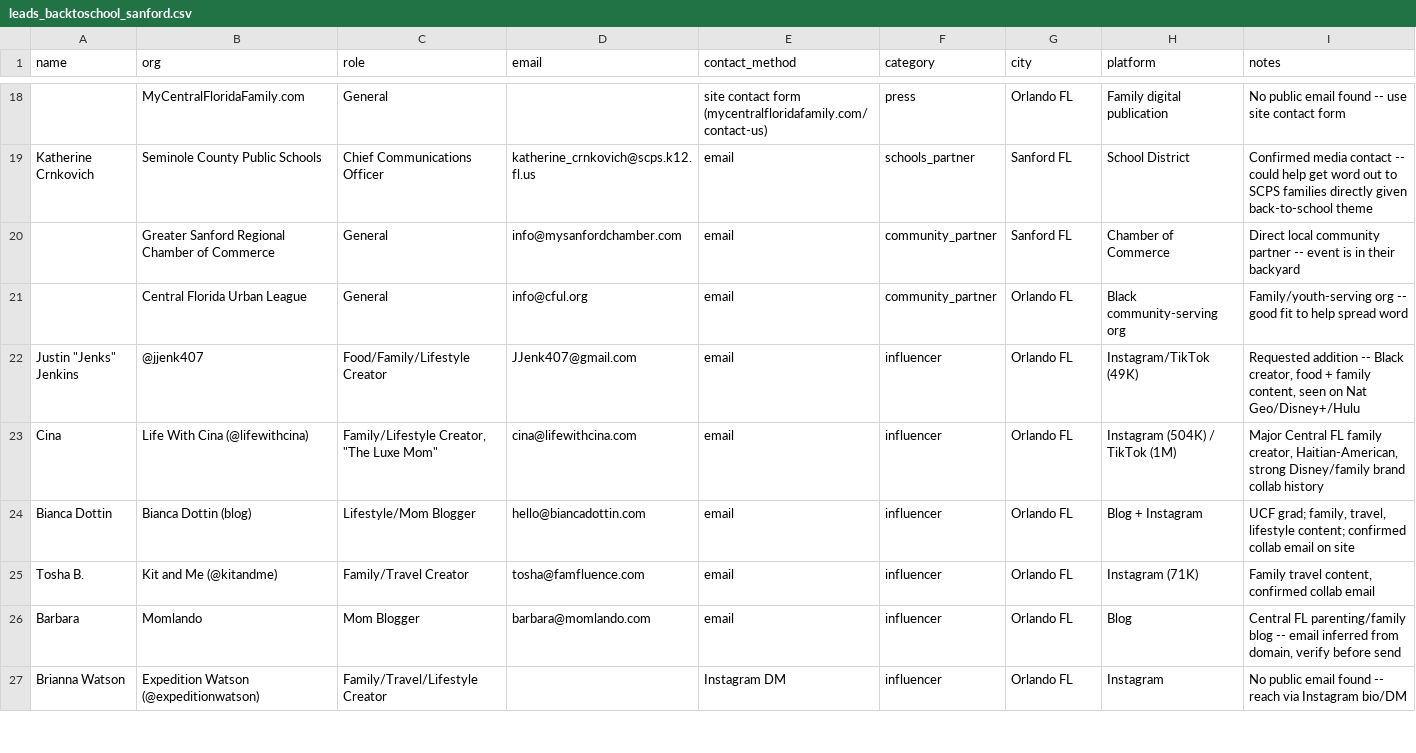
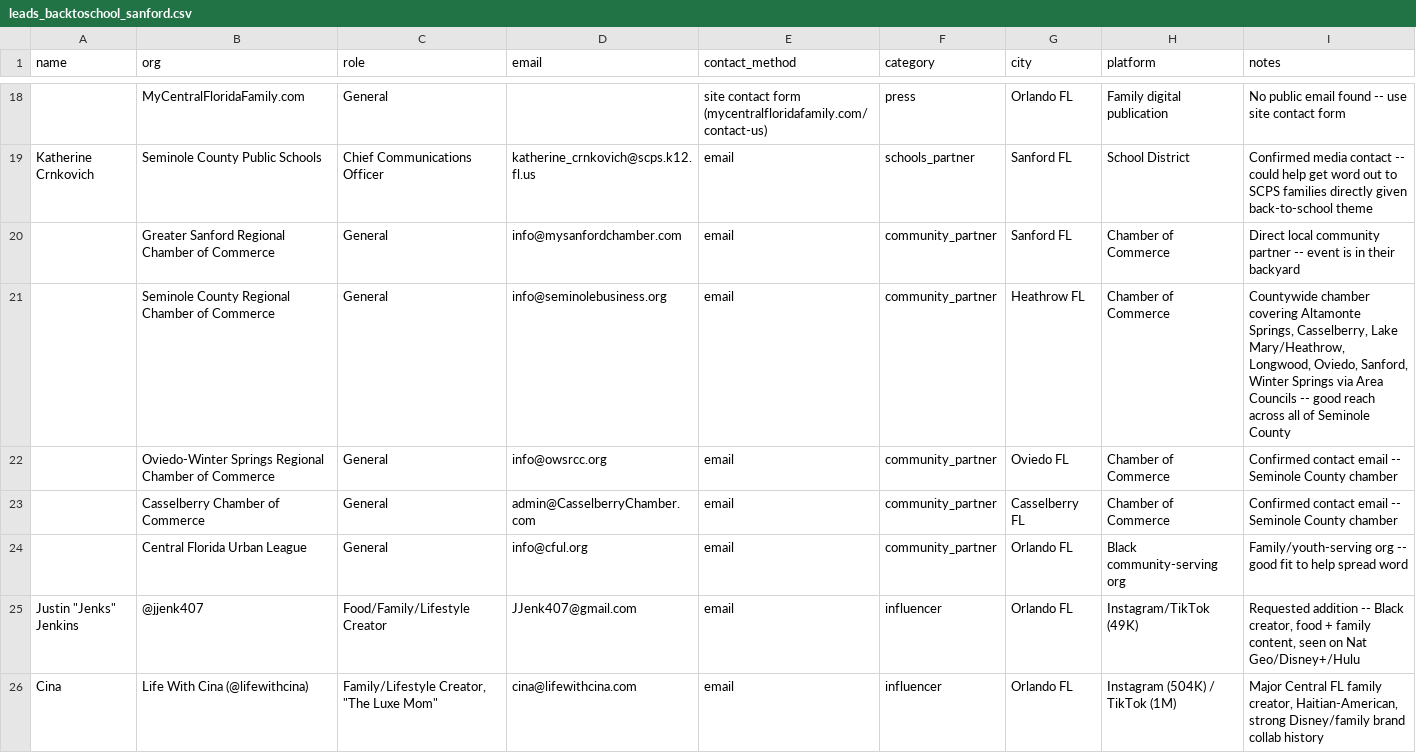
Before and after one commit to amapoundcake-png/danielle-npsbleads, a CSV file: leads_backtoschool_sanford.csv, drawn as a sheet; only a part is shown, gaps mark what is left out; the shorter side is filled out with more unchanged rows; the diff names each change by its address in the sheet, - before the commit and + after, or states it on an @@ line.

```diff
--- a/leads_backtoschool_sanford.csv
+++ b/leads_backtoschool_sanford.csv
+row 21:  | Seminole County Regional Chamber of Commerce | General | info@seminolebusiness.org | email | community_partner | Heathrow FL | Chamber of Commerce | Countywide chamber covering Altamonte Springs, Casselberry, Lake Mary/Heathrow, Longwood, Oviedo, Sanford, Winter Springs via Area Councils -- good reach across all of Seminole County
+row 22:  | Oviedo-Winter Springs Regional Chamber of Commerce | General | info@owsrcc.org | email | community_partner | Oviedo FL | Chamber of Commerce | Confirmed contact email -- Seminole County chamber
+row 23:  | Casselberry Chamber of Commerce | General | admin@CasselberryChamber.com | email | community_partner | Casselberry FL | Chamber of Commerce | Confirmed contact email -- Seminole County chamber
```
